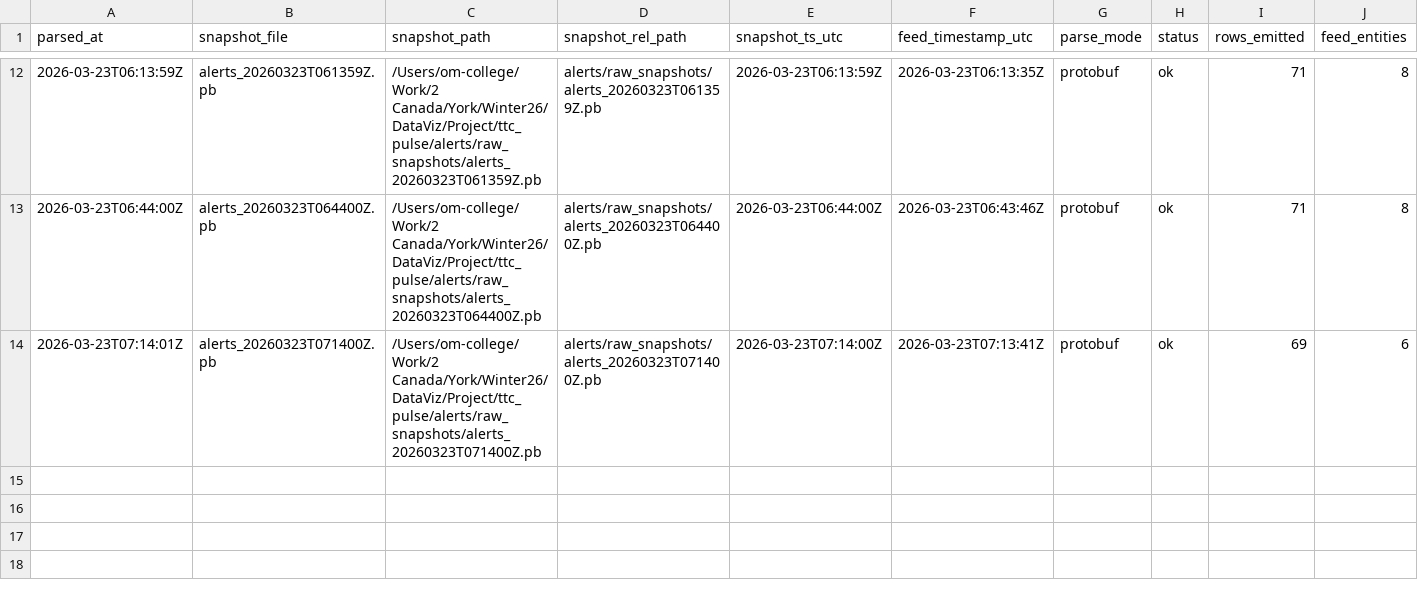
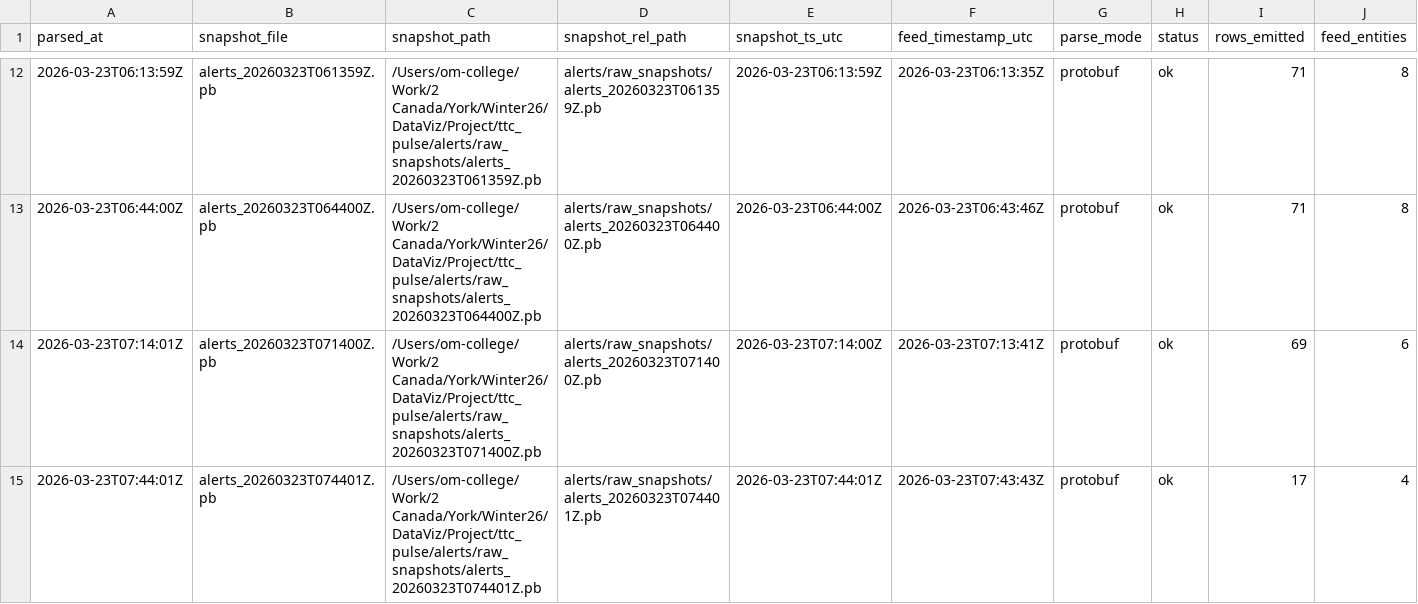
Before and after one commit to MohammadAsad0/TTC-PULSE, a CSV file: alerts/parsed/parse_manifest.csv, drawn as a sheet; only a part is shown, gaps mark what is left out; rows hold the shown columns only; the diff names each change by its address in the sheet, - before the commit and + after, or states it on an @@ line.

```diff
--- a/alerts/parsed/parse_manifest.csv
+++ b/alerts/parsed/parse_manifest.csv
+row 15: 2026-03-23T07:44:01Z | alerts_20260323T074401Z.pb | /Users/om-college/Work/2 Canada/York/Winter26/DataViz/Project/ttc_pulse/alerts/raw_snapshots/alerts_20260323T074401Z.pb | alerts/raw_snapshots/alerts_20260323T074401Z.pb | 2026-03-23T07:44:01Z | 2026-03-23T07:43:43Z | protobuf | ok | 17 | 4
```
Also changed, not shown: alerts/raw_snapshots/manifest.csv, logs/step3_alerts_sidecar_log.csv, 11 other files.
